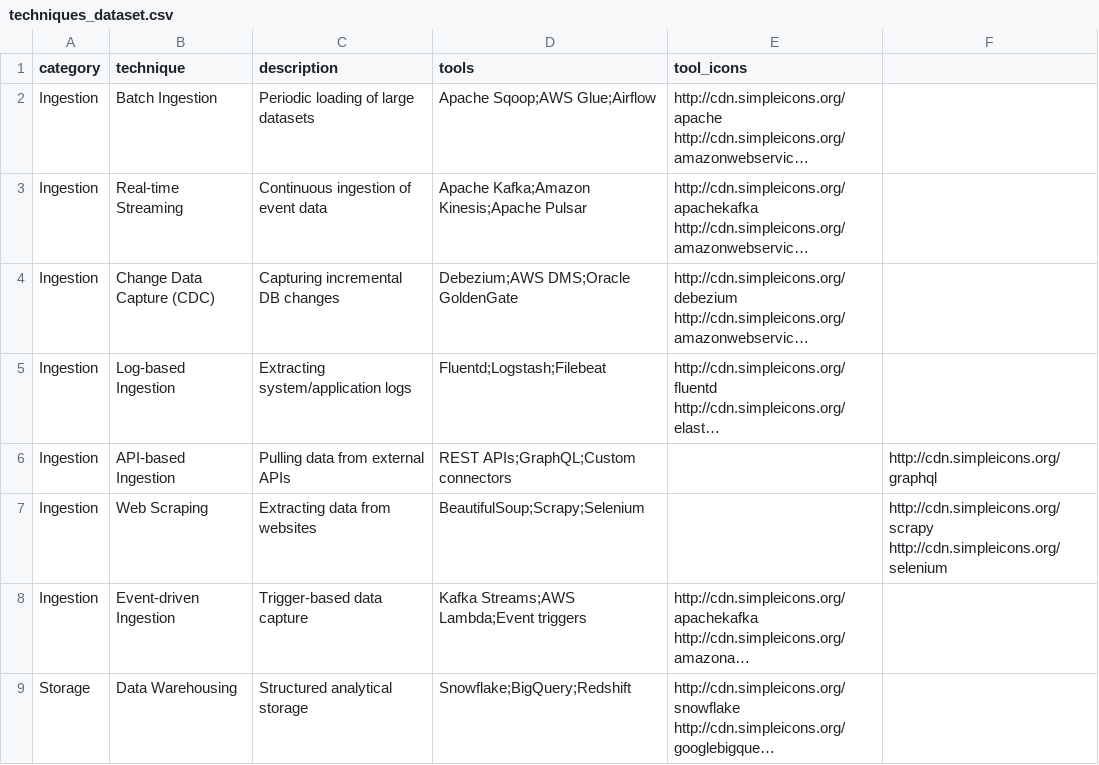
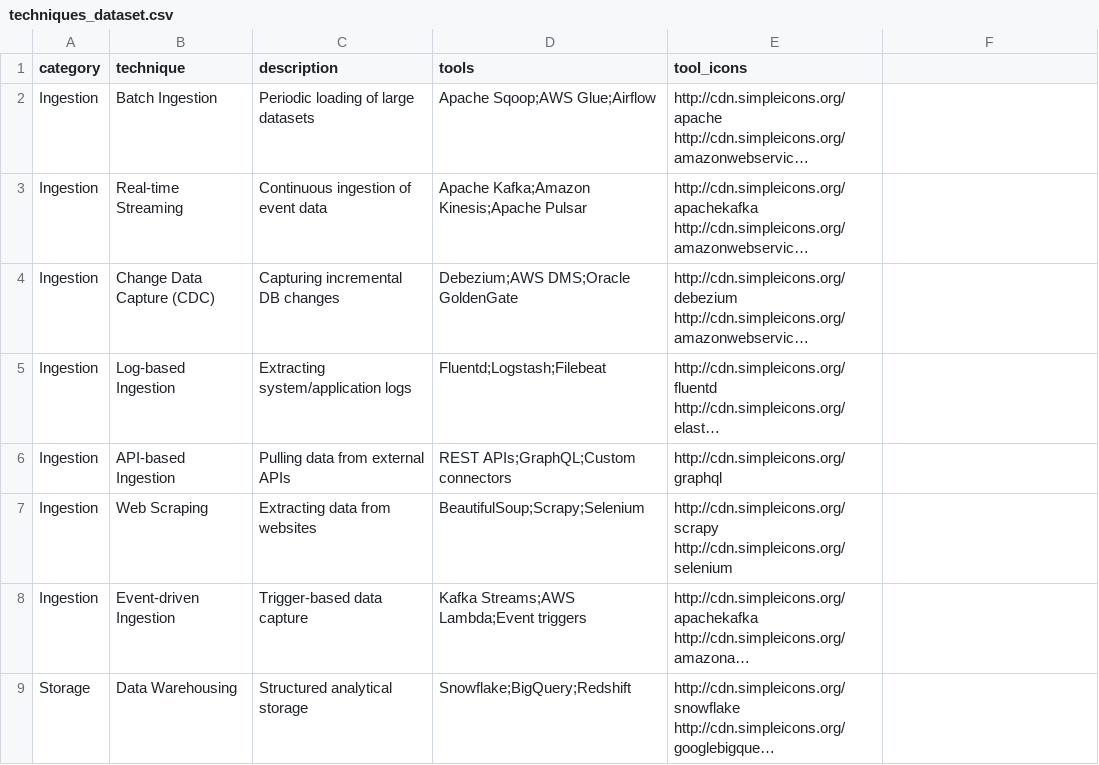
Before and after one commit to dduyg/sandbox, a CSV file: techniques_dataset.csv, drawn as a sheet; only a part is shown; long unchanged cells end in …; the diff names each change by its address in the sheet, - before the commit and + after, or states it on an @@ line.

Commit message:
Update techniques_dataset.csv

```diff
--- a/techniques_dataset.csv
+++ b/techniques_dataset.csv
-E6 (tool_icons): (empty)
+E6 (tool_icons): http://cdn.simpleicons.org/graphql
-F6: http://cdn.simpleicons.org/graphql
+F6: (empty)
-E7 (tool_icons): (empty)
+E7 (tool_icons): http://cdn.simpleicons.org/scrapy http://cdn.simpleicons.org/selenium
-F7: http://cdn.simpleicons.org/scrapy http://cdn.simpleicons.org/selenium
+F7: (empty)
```
